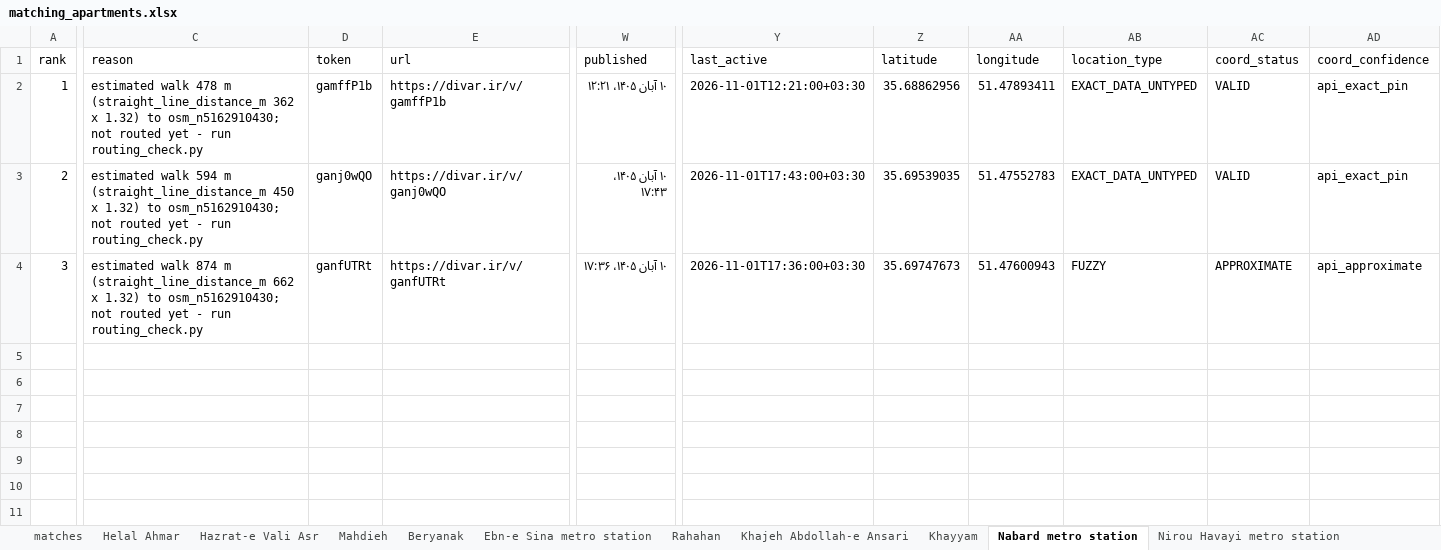
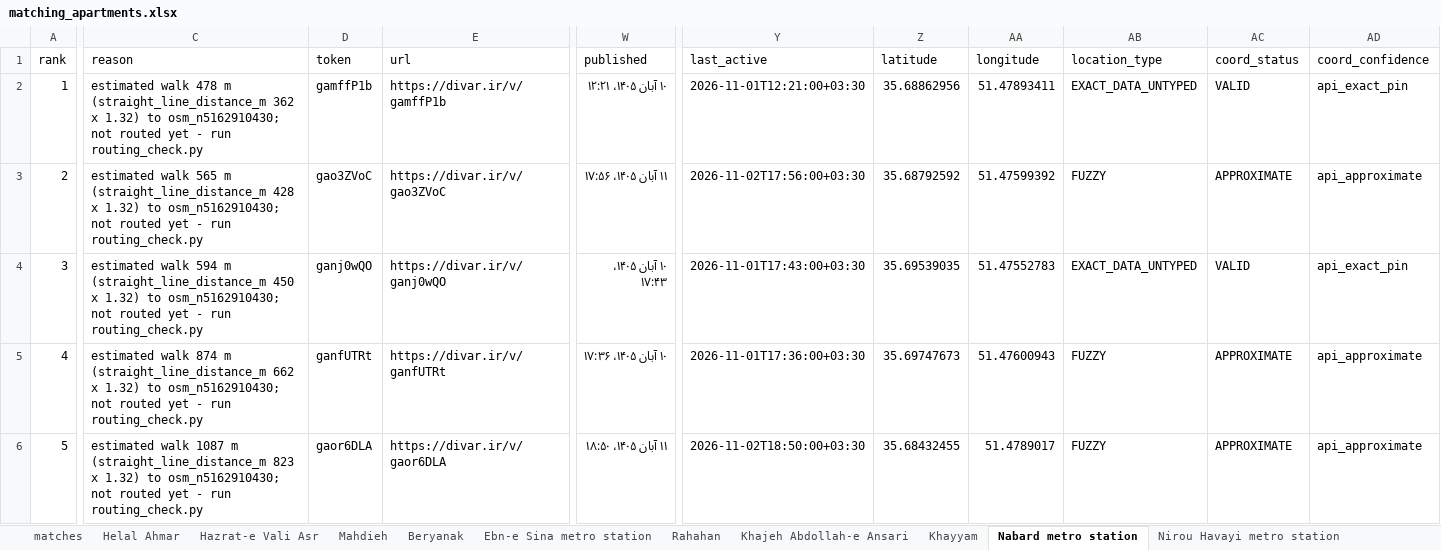
Before and after one commit to ZenMaxe/tehran-rentals, an Excel workbook: matching_apartments.xlsx, sheet Nabard metro station, drawn as a sheet; only a part is shown, gaps mark what is left out; values as stored, in another font and other column widths than the file's, no borders; rows hold the shown columns only; the diff covers the shown part only; the diff names each change by its address in the sheet, - before the commit and + after, or states it on an @@ line.

```diff
--- a/matching_apartments.xlsx (sheet Nabard metro station)
+++ b/matching_apartments.xlsx (sheet Nabard metro station)
-C3 (reason): estimated walk 594 m (straight_line_distance_m 450 x 1.32)…
+C3 (reason): estimated walk 565 m (straight_line_distance_m 428 x 1.32)…
-D3 (token): ganj0wQO
+D3 (token): gao3ZVoC
-E3 (url): https://divar.ir/v/ganj0wQO
+E3 (url): https://divar.ir/v/gao3ZVoC
-W3 (published): ۱۰ آبان ۱۴۰۵، ۱۷:۴۳
+W3 (published): ۱۱ آبان ۱۴۰۵، ۱۷:۵۶
-Y3 (last_active): 2026-11-01T17:43:00+03:30
+Y3 (last_active): 2026-11-02T17:56:00+03:30
-Z3 (latitude): 35.69539035
+Z3 (latitude): 35.68792592
-AA3 (longitude): 51.47552783
+AA3 (longitude): 51.47599392
-AB3 (location_type): EXACT_DATA_UNTYPED
+AB3 (location_type): FUZZY
-AC3 (coord_status): VALID
+AC3 (coord_status): APPROXIMATE
-AD3 (coord_confidence): api_exact_pin
+AD3 (coord_confidence): api_approximate
-C4 (reason): estimated walk 874 m (straight_line_distance_m 662 x 1.32)…
+C4 (reason): estimated walk 594 m (straight_line_distance_m 450 x 1.32)…
-D4 (token): ganfUTRt
+D4 (token): ganj0wQO
-E4 (url): https://divar.ir/v/ganfUTRt
+E4 (url): https://divar.ir/v/ganj0wQO
-W4 (published): ۱۰ آبان ۱۴۰۵، ۱۷:۳۶
+W4 (published): ۱۰ آبان ۱۴۰۵، ۱۷:۴۳
-Y4 (last_active): 2026-11-01T17:36:00+03:30
+Y4 (last_active): 2026-11-01T17:43:00+03:30
-Z4 (latitude): 35.69747673
+Z4 (latitude): 35.69539035
-AA4 (longitude): 51.47600943
+AA4 (longitude): 51.47552783
-AB4 (location_type): FUZZY
+AB4 (location_type): EXACT_DATA_UNTYPED
-AC4 (coord_status): APPROXIMATE
+AC4 (coord_status): VALID
-AD4 (coord_confidence): api_approximate
+AD4 (coord_confidence): api_exact_pin
+row 5: 4 | estimated walk 874 m (straight_line_distance_m 662 x 1.32) to osm_n5162910430; not routed yet - run routing_check.py | ganfUTRt | https://divar.ir/v/ganfUTRt | ۱۰ آبان ۱۴۰۵، ۱۷:۳۶ | 2026-11-01T17:36:00+03:30 | 35.69747673 | 51.47600943 | FUZZY | APPROXIMATE | api_approximate
+row 6: 5 | estimated walk 1087 m (straight_line_distance_m 823 x 1.32) to osm_n5162910430; not routed yet - run routing_check.py | gaor6DLA | https://divar.ir/v/gaor6DLA | ۱۱ آبان ۱۴۰۵، ۱۸:۵۰ | 2026-11-02T18:50:00+03:30 | 35.68432455 | 51.4789017 | FUZZY | APPROXIMATE | api_approximate
```
Also changed, not shown: 38 edited cells elsewhere in this sheet, sheet matches, sheet Roudaki metro station, sheet Sabalan, sheet Fadak, sheet Ebn-e Sina metro station, sheet Ahang metro station, 27 more sheets, other sheet tabs, needs_location_verification.xlsx, 1 other file.
